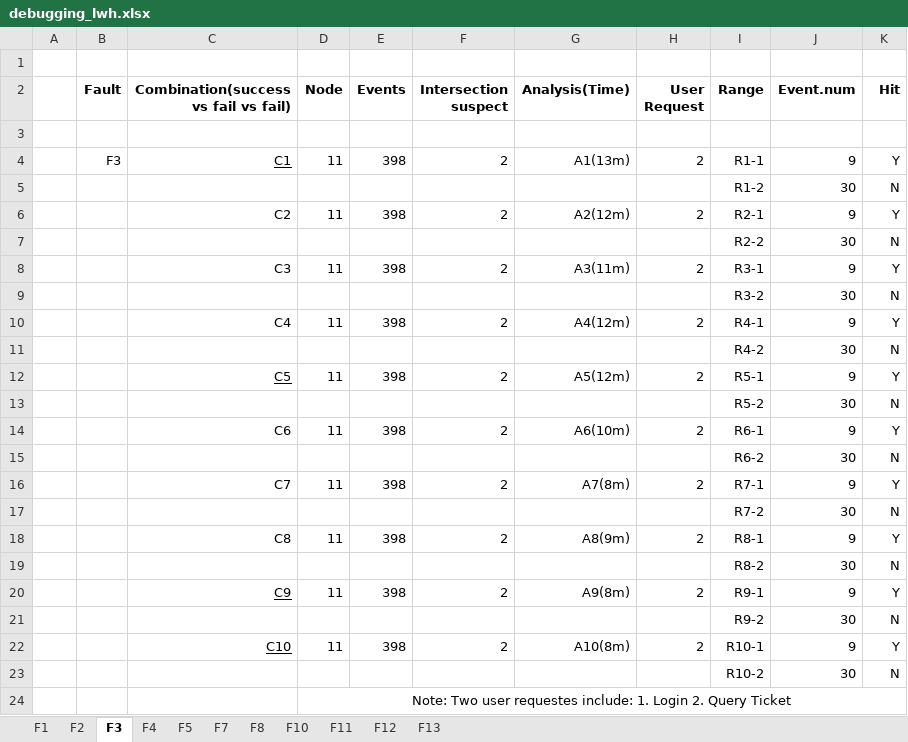
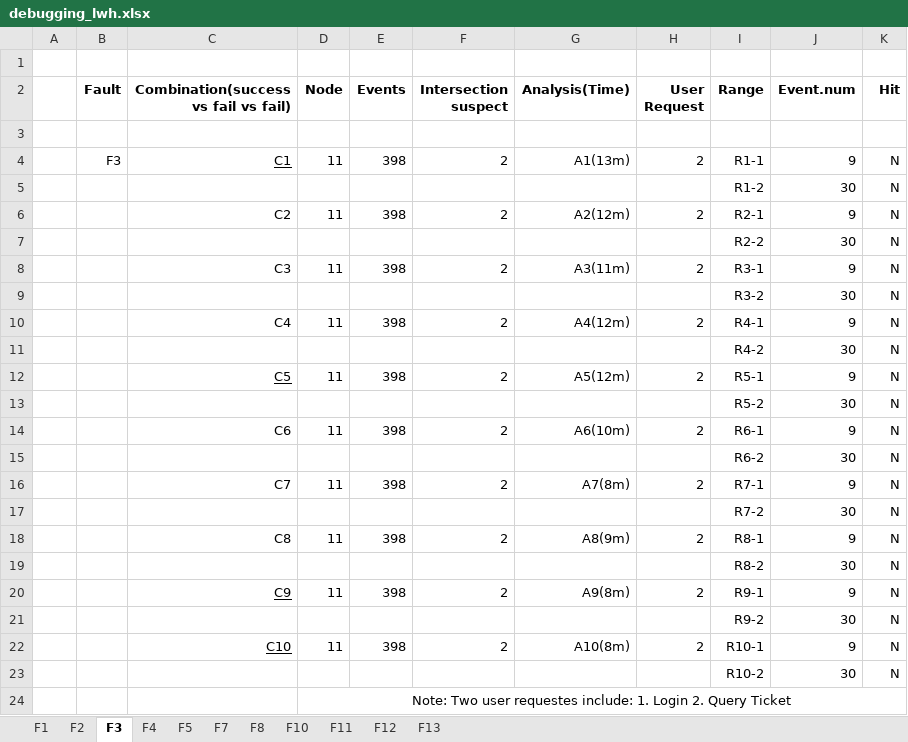
Before and after one commit to em135/train-ticket-fault-replicate, an Excel workbook: faults-lwh/debugging_lwh.xlsx, sheet F3, drawn as a sheet; values as stored, in another font and other column widths than the file's, no borders; the diff names each change by its address in the sheet, - before the commit and + after, or states it on an @@ line.

```diff
--- a/faults-lwh/debugging_lwh.xlsx (sheet F3)
+++ b/faults-lwh/debugging_lwh.xlsx (sheet F3)
-K4 (Hit): Y
+K4 (Hit): N
-K6 (Hit): Y
+K6 (Hit): N
-K8 (Hit): Y
+K8 (Hit): N
-K10 (Hit): Y
+K10 (Hit): N
-K12 (Hit): Y
+K12 (Hit): N
-K14 (Hit): Y
+K14 (Hit): N
-K16 (Hit): Y
+K16 (Hit): N
-K18 (Hit): Y
+K18 (Hit): N
-K20 (Hit): Y
+K20 (Hit): N
-K22 (Hit): Y
+K22 (Hit): N
```
Also changed, not shown: sheet F12, faults-dingding/debugging_dd.xlsx.
